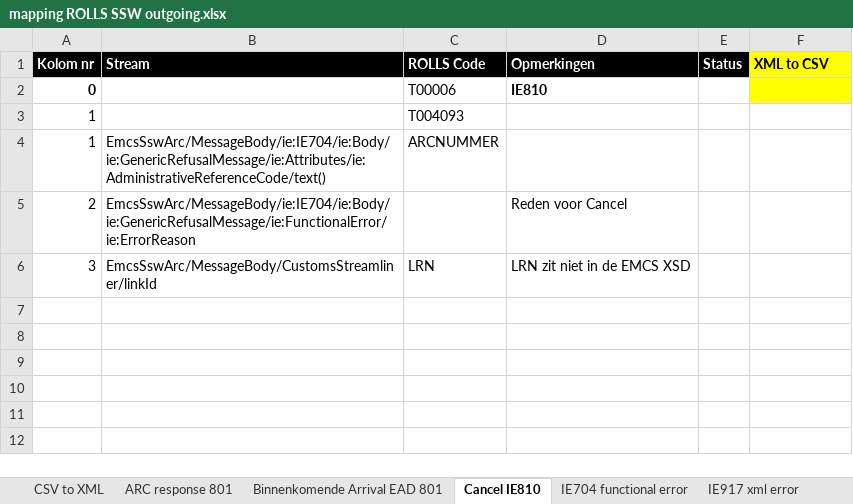
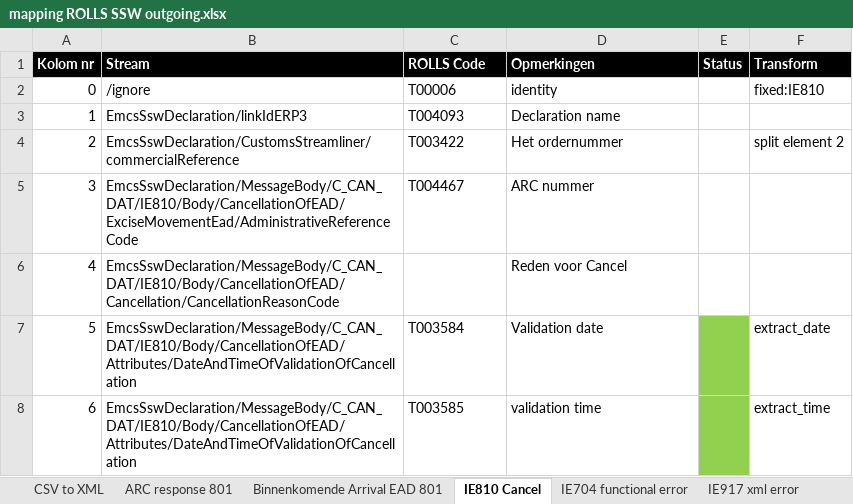
Before and after one commit to delibertarier/FileProcessor, an Excel workbook: examples/mapping ROLLS SSW outgoing.xlsx, sheet IE810 Cancel, drawn as a sheet; values as stored, in another font and other column widths than the file's, no borders; conditional formats not drawn; removed rows and columns are numbered as before the commit, all else as after; the diff names each change by its address in the sheet, - before the commit and + after, or states it on an @@ line.

```diff
--- a/examples/mapping ROLLS SSW outgoing.xlsx (sheet IE810 Cancel)
+++ b/examples/mapping ROLLS SSW outgoing.xlsx (sheet IE810 Cancel)
-sheet tab: Cancel IE810
+sheet tab: IE810 Cancel
-F1: XML to CSV
+F1: Transform
@@ F1 fill: #FFFF00 → #000000, text colour: black → #FFFFFF @@
-A2 bold: on
+A2 bold: off
-B2 (Stream): (empty)
+B2 (Stream): /ignore
-D2 (Opmerkingen): IE810
+D2 (Opmerkingen): identity
-D2 bold: on
+D2 bold: off
-F2 (Transform): (empty)
+F2 (Transform): fixed:IE810
-F2 fill: #FFFF00
+F2 fill: none
-B3 (Stream): (empty)
+B3 (Stream): EmcsSswDeclaration/linkIdERP3
-D3 (Opmerkingen): (empty)
+D3 (Opmerkingen): Declaration name
-row 4: 1 | EmcsSswArc/MessageBody/ie:IE704/ie:Body/ie:GenericRefusalMessage/ie:Attributes/ie:AdministrativeReferenceCode/text() | ARCNUMMER
-row 5: 2 | EmcsSswArc/MessageBody/ie:IE704/ie:Body/ie:GenericRefusalMessage/ie:FunctionalError/ie:ErrorReason |  | Reden voor Cancel
-row 6: 3 | EmcsSswArc/MessageBody/CustomsStreamliner/linkId | LRN | LRN zit niet in de EMCS XSD
+row 4: 2 | EmcsSswDeclaration/CustomsStreamliner/commercialReference | T003422 | Het ordernummer |  | split element 2
+row 5: 3 | EmcsSswDeclaration/MessageBody/C_CAN_DAT/IE810/Body/CancellationOfEAD/ExciseMovementEad/AdministrativeReferenceCode | T004467 | ARC nummer
+row 6: 4 | EmcsSswDeclaration/MessageBody/C_CAN_DAT/IE810/Body/CancellationOfEAD/Cancellation/CancellationReasonCode |  | Reden voor Cancel
+row 7: 5 | EmcsSswDeclaration/MessageBody/C_CAN_DAT/IE810/Body/CancellationOfEAD/Attributes/DateAndTimeOfValidationOfCancellation | T003584 | Validation date |  | extract_date
+row 8: 6 | EmcsSswDeclaration/MessageBody/C_CAN_DAT/IE810/Body/CancellationOfEAD/Attributes/DateAndTimeOfValidationOfCancellation | T003585 | validation time |  | extract_time
```
Also changed, not shown: sheet IE704 functional error, sheet IE917 xml error, sheet SSW return message, sheet IE815 confirmation, other sheet tabs, 4 other files.
